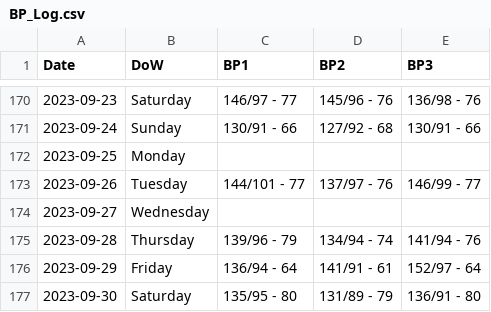
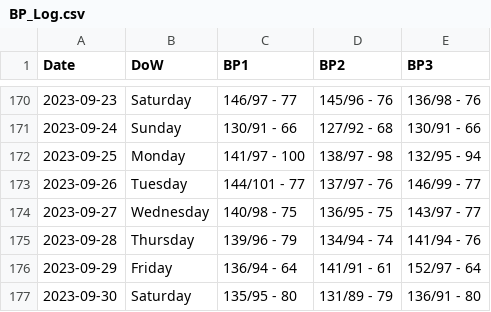
Before and after one commit to dolinger-nscc/BP, a CSV file: BP_Log.csv, drawn as a sheet; only a part is shown, gaps mark what is left out.

Commit message:
Update BP_Log.csv

```diff
--- a/BP_Log.csv
+++ b/BP_Log.csv
@@ -171,5 +171,5 @@ Date,DoW,BP1,BP2,BP3
 2023-09-24,Sunday,130/91 - 66,127/92 - 68,130/91 - 66
-2023-09-25,Monday,,,
+2023-09-25,Monday,141/97 - 100,138/97 - 98,132/95 - 94
 2023-09-26,Tuesday,144/101 - 77,137/97 - 76,146/99 - 77
-2023-09-27,Wednesday,,,
+2023-09-27,Wednesday,140/98 - 75,136/95 - 75,143/97 - 77
 2023-09-28,Thursday,139/96 - 79,134/94 - 74,141/94 - 76
```
